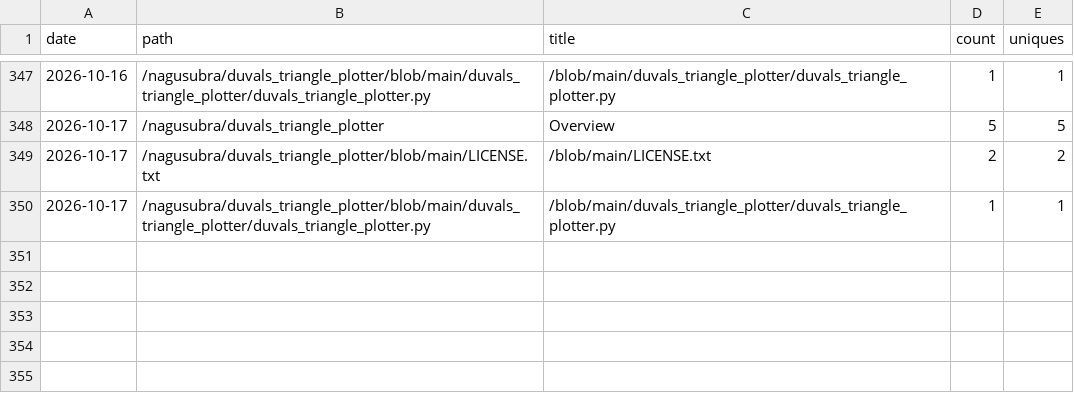
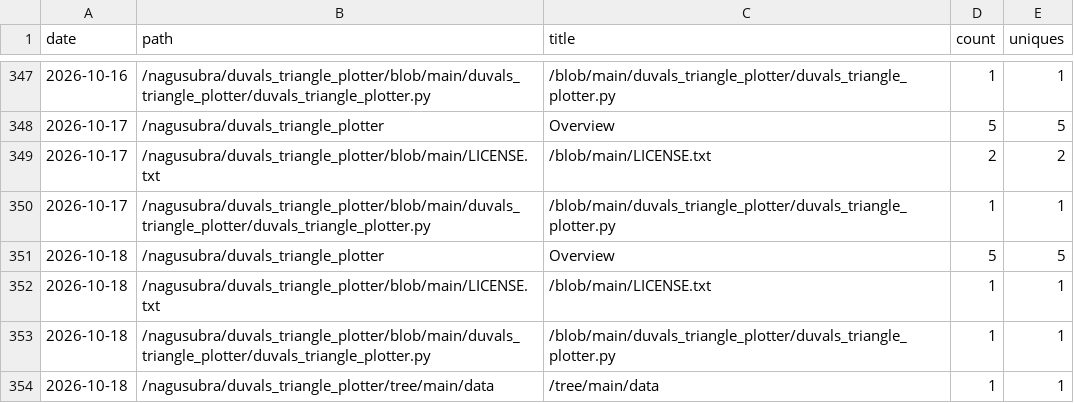
Before and after one commit to nagusubra/traffic, a CSV file: .metrics/data/duvals_triangle_plotter/paths.csv, drawn as a sheet; only a part is shown, gaps mark what is left out.

```diff
--- a/.metrics/data/duvals_triangle_plotter/paths.csv
+++ b/.metrics/data/duvals_triangle_plotter/paths.csv
@@ -350 +350,5 @@ date,path,title,count,uniques
 2026-10-17,/nagusubra/duvals_triangle_plotter/blob/main/duvals_triangle_plotter/duvals_triangle_plotter.py,/blob/main/duvals_triangle_plotter/duvals_triangle_plotter.py,1,1
+2026-10-18,/nagusubra/duvals_triangle_plotter,Overview,5,5
+2026-10-18,/nagusubra/duvals_triangle_plotter/blob/main/LICENSE.txt,/blob/main/LICENSE.txt,1,1
+2026-10-18,/nagusubra/duvals_triangle_plotter/blob/main/duvals_triangle_plotter/duvals_triangle_plotter.py,/blob/main/duvals_triangle_plotter/duvals_triangle_plotter.py,1,1
+2026-10-18,/nagusubra/duvals_triangle_plotter/tree/main/data,/tree/main/data,1,1
```
Also changed, not shown: .metrics/data/duvals_triangle_plotter/clones.csv, .metrics/data/duvals_triangle_plotter/referrers.csv, 2 other files.
